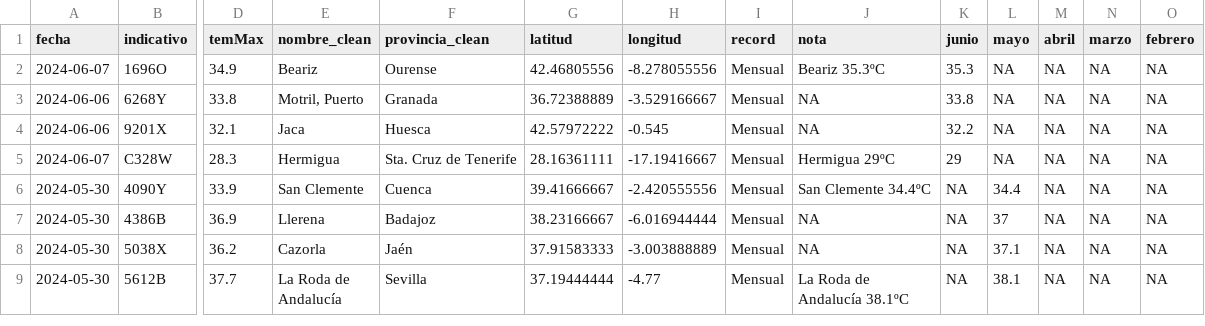
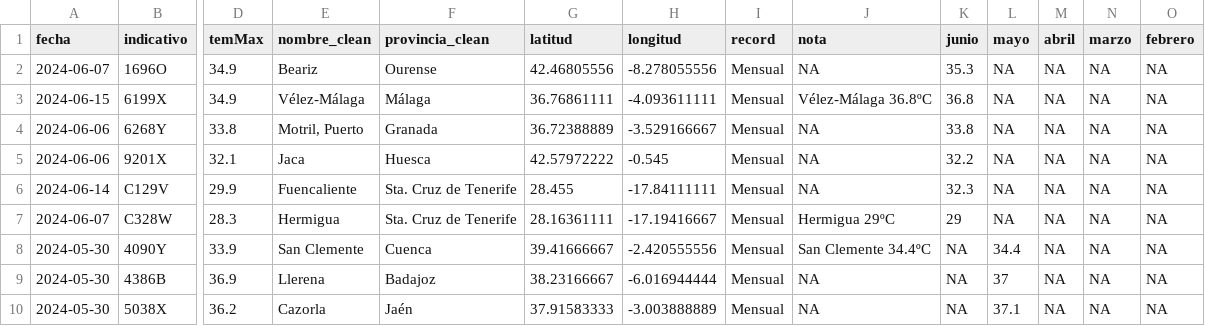
Before and after one commit to datosrtve/opendata, a CSV file: temperaturas/2024/records_temperatura_flourish.csv, drawn as a sheet; only a part is shown, gaps mark what is left out; the shorter side is filled out with more unchanged rows; rows hold the shown columns only; the diff names each change by its address in the sheet, - before the commit and + after, or states it on an @@ line.

```diff
--- a/temperaturas/2024/records_temperatura_flourish.csv
+++ b/temperaturas/2024/records_temperatura_flourish.csv
-J2 (nota): Beariz 35.3ºC
+J2 (nota): NA
+row 3: 2024-06-15 | 6199X | 34.9 | Vélez-Málaga | Málaga | 36.76861111 | -4.093611111 | Mensual | Vélez-Málaga 36.8ºC | 36.8 | NA | NA | NA | NA
+row 6: 2024-06-14 | C129V | 29.9 | Fuencaliente | Sta. Cruz de Tenerife | 28.455 | -17.84111111 | Mensual | NA | 32.3 | NA | NA | NA | NA
```
Also changed, not shown: temperaturas/2024/records_temperatura.csv, 4 other files.
